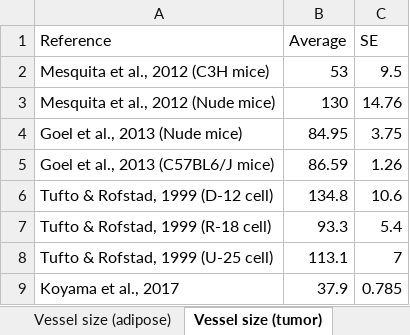
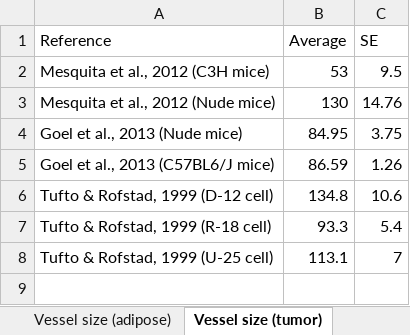
Before and after one commit to YunjeongLee/meta-analysis-for-VEGF-signaling, an Excel workbook: data/vessel_parameters.xlsx, sheet Vessel size (tumor), drawn as a sheet; values as stored, in another font and other column widths than the file's, no borders; table styles not drawn; the diff names each change by its address in the sheet, - before the commit and + after, or states it on an @@ line.

Commit message:
1. Edit reference name `Hul et al., 2012` -> `Van Hul et al., 2012` 2. Edit reference name `Lijnen, 2003` -> `Lijnen et al., 2003` 3. Delete `Koyama, 2017` from vessel size (too large)

```diff
--- a/data/vessel_parameters.xlsx (sheet Vessel size (tumor))
+++ b/data/vessel_parameters.xlsx (sheet Vessel size (tumor))
-row 9: Koyama et al., 2017 | 37.9 | 0.785
```
Also changed, not shown: sheet Vessel size (adipose), sheet Vessel density (adipose).
